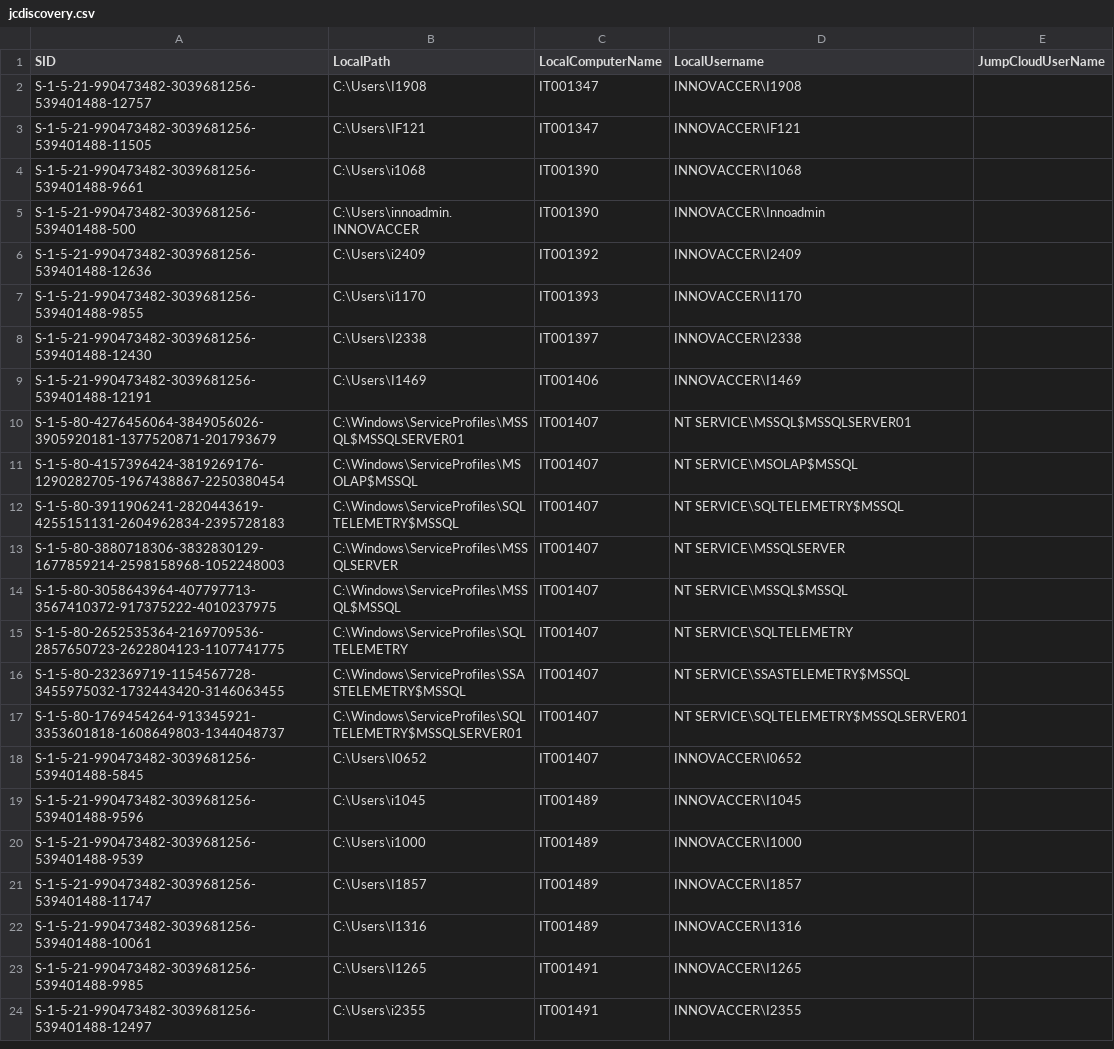
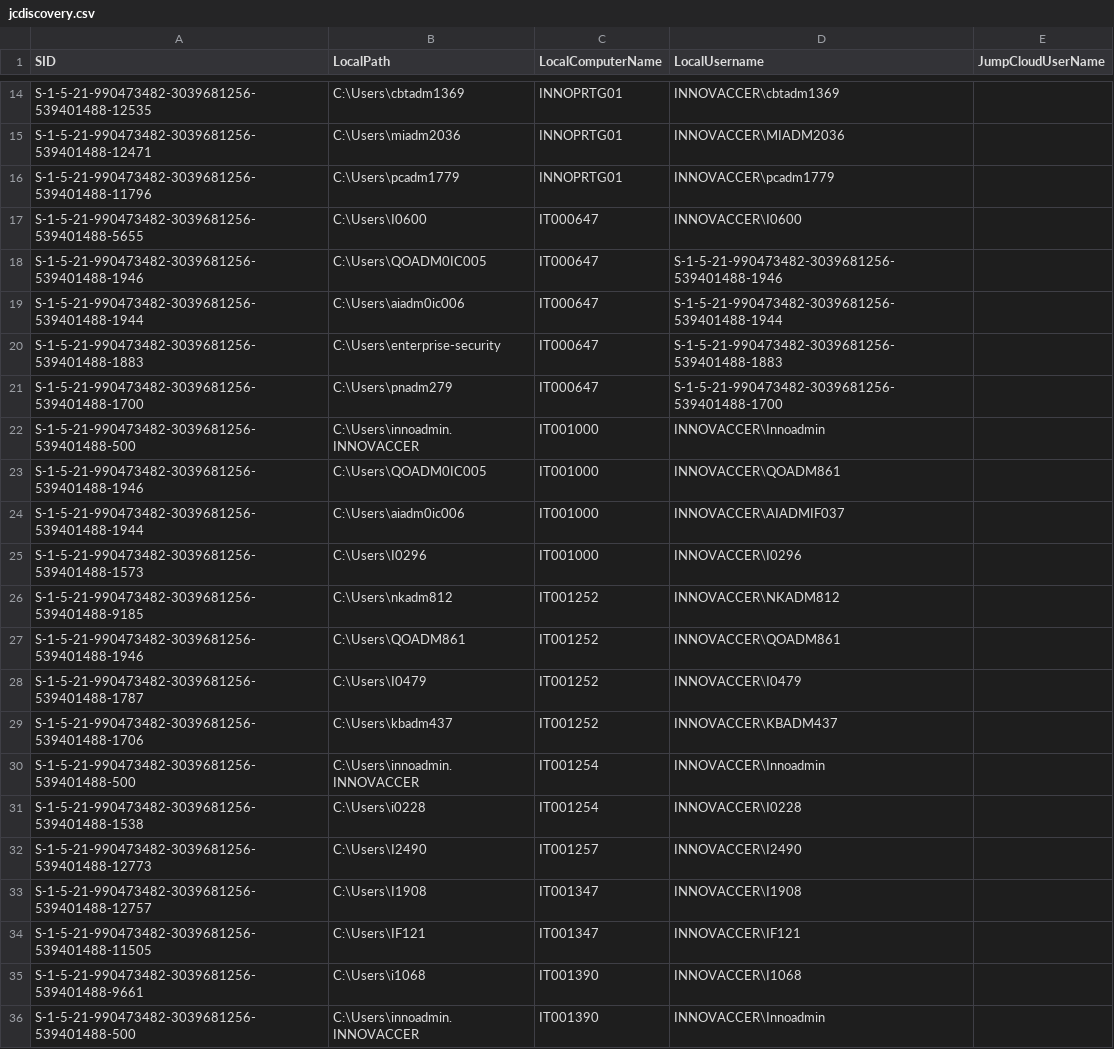
Before and after one commit to Roshniii2689/JumpCloud-ADMU-Discovery, a CSV file: jcdiscovery.csv, drawn as a sheet; only a part is shown, gaps mark what is left out; the shorter side is filled out with more unchanged rows; the diff covers the shown part only; the diff names each change by its address in the sheet, - before the commit and + after, or states it on an @@ line.

Commit message:
CSV Upload

```diff
--- a/jcdiscovery.csv
+++ b/jcdiscovery.csv
+row 14: S-1-5-21-990473482-3039681256-539401488-12535 | C:\Users\cbtadm1369 | INNOPRTG01 | INNOVACCER\cbtadm1369
+row 15: S-1-5-21-990473482-3039681256-539401488-12471 | C:\Users\miadm2036 | INNOPRTG01 | INNOVACCER\MIADM2036
+row 16: S-1-5-21-990473482-3039681256-539401488-11796 | C:\Users\pcadm1779 | INNOPRTG01 | INNOVACCER\pcadm1779
+row 17: S-1-5-21-990473482-3039681256-539401488-5655 | C:\Users\I0600 | IT000647 | INNOVACCER\I0600
+row 18: S-1-5-21-990473482-3039681256-539401488-1946 | C:\Users\QOADM0IC005 | IT000647 | S-1-5-21-990473482-3039681256-539401488-1946
+row 19: S-1-5-21-990473482-3039681256-539401488-1944 | C:\Users\aiadm0ic006 | IT000647 | S-1-5-21-990473482-3039681256-539401488-1944
+row 20: S-1-5-21-990473482-3039681256-539401488-1883 | C:\Users\enterprise-security | IT000647 | S-1-5-21-990473482-3039681256-539401488-1883
+row 21: S-1-5-21-990473482-3039681256-539401488-1700 | C:\Users\pnadm279 | IT000647 | S-1-5-21-990473482-3039681256-539401488-1700
+row 22: S-1-5-21-990473482-3039681256-539401488-500 | C:\Users\innoadmin.INNOVACCER | IT001000 | INNOVACCER\Innoadmin
+row 23: S-1-5-21-990473482-3039681256-539401488-1946 | C:\Users\QOADM0IC005 | IT001000 | INNOVACCER\QOADM861
+row 24: S-1-5-21-990473482-3039681256-539401488-1944 | C:\Users\aiadm0ic006 | IT001000 | INNOVACCER\AIADMIF037
+row 25: S-1-5-21-990473482-3039681256-539401488-1573 | C:\Users\I0296 | IT001000 | INNOVACCER\I0296
+row 26: S-1-5-21-990473482-3039681256-539401488-9185 | C:\Users\nkadm812 | IT001252 | INNOVACCER\NKADM812
+row 27: S-1-5-21-990473482-3039681256-539401488-1946 | C:\Users\QOADM861 | IT001252 | INNOVACCER\QOADM861
+row 28: S-1-5-21-990473482-3039681256-539401488-1787 | C:\Users\I0479 | IT001252 | INNOVACCER\I0479
+row 29: S-1-5-21-990473482-3039681256-539401488-1706 | C:\Users\kbadm437 | IT001252 | INNOVACCER\KBADM437
+row 30: S-1-5-21-990473482-3039681256-539401488-500 | C:\Users\innoadmin.INNOVACCER | IT001254 | INNOVACCER\Innoadmin
+row 31: S-1-5-21-990473482-3039681256-539401488-1538 | C:\Users\i0228 | IT001254 | INNOVACCER\I0228
+row 32: S-1-5-21-990473482-3039681256-539401488-12773 | C:\Users\I2490 | IT001257 | INNOVACCER\I2490
```
Also changed, not shown: 12 added rows elsewhere in this file.
